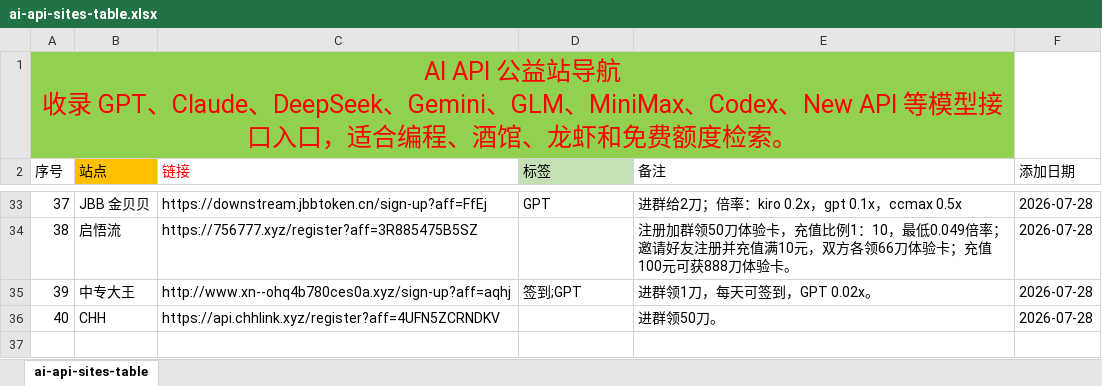
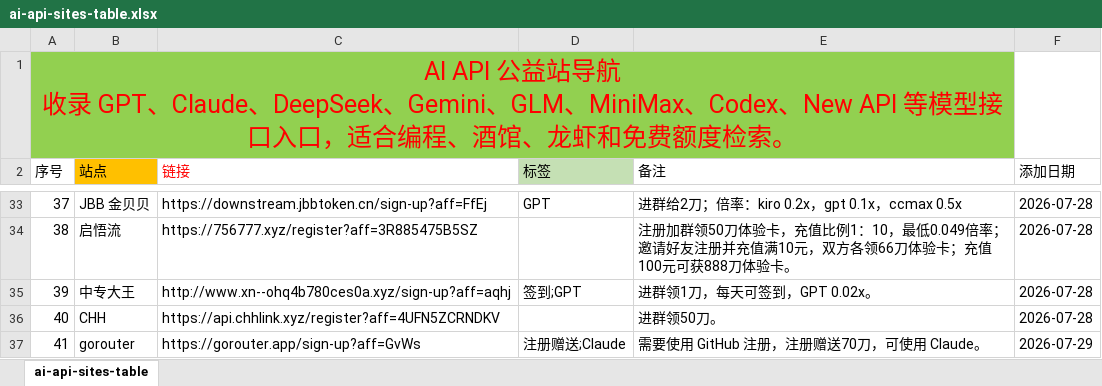
Before and after one commit to bubblevv/ai-api-gongyi-nav, an Excel workbook: ai-api-sites-table.xlsx, sheet ai-api-sites-table, drawn as a sheet; only a part is shown, gaps mark what is left out; values as stored, in another font and other column widths than the file's, no borders; the diff names each change by its address in the sheet, - before the commit and + after, or states it on an @@ line.

```diff
--- a/ai-api-sites-table.xlsx (sheet ai-api-sites-table)
+++ b/ai-api-sites-table.xlsx (sheet ai-api-sites-table)
+row 37: 41 | gorouter | https://gorouter.app/sign-up?aff=GvWs | 注册赠送;Claude | 需要使用 GitHub 注册，注册赠送70刀，可使用 Claude。 | 2026-07-29
```
Also changed, not shown: 9 other files.
